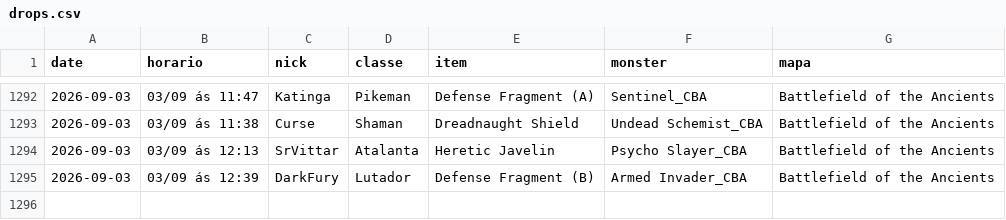
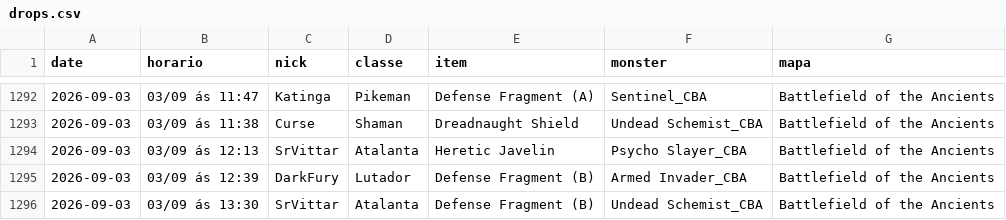
Before and after one commit to FlynMael/aorus-xp-tracker, a CSV file: data/drops.csv, drawn as a sheet; only a part is shown, gaps mark what is left out.

```diff
--- a/data/drops.csv
+++ b/data/drops.csv
@@ -1295 +1295,2 @@ date,horario,nick,classe,item,monster,mapa
 2026-09-03,03/09 ás 12:39,DarkFury,Lutador,Defense Fragment (B),Armed Invader_CBA,Battlefield of the Ancients
+2026-09-03,03/09 ás 13:30,SrVittar,Atalanta,Defense Fragment (B),Undead Schemist_CBA,Battlefield of the Ancients
```
